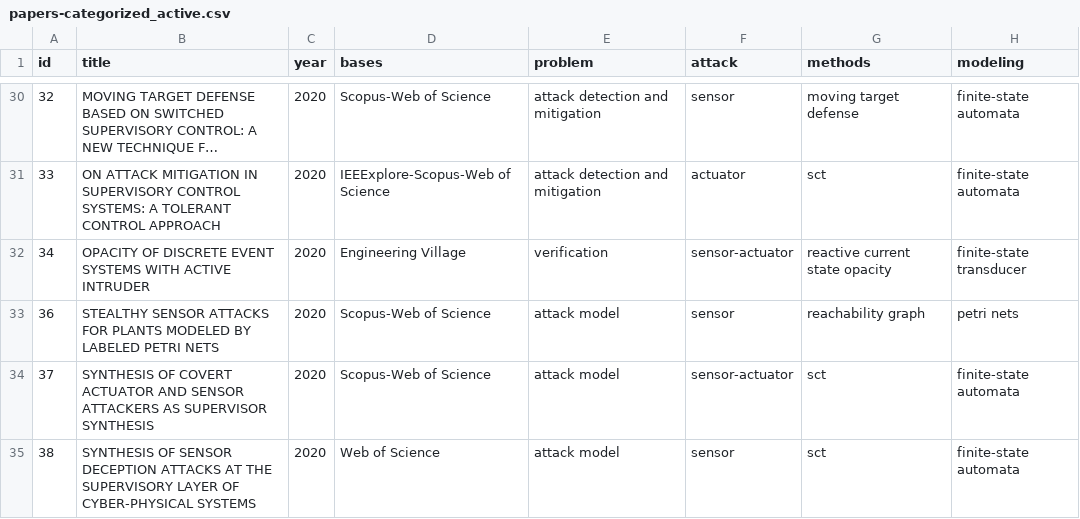
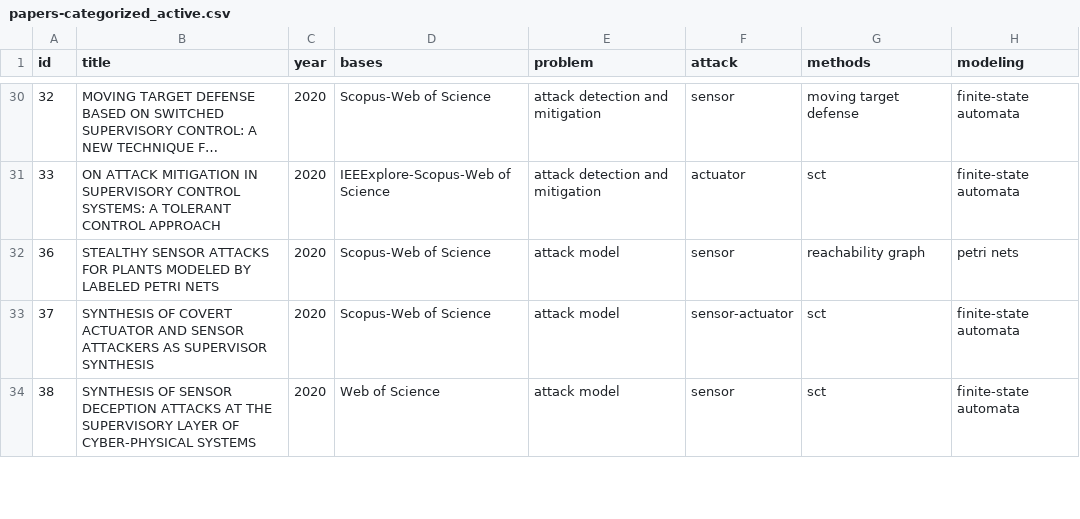
Before and after one commit to olivsamuk/BibtexParsing-SystematicReview, a CSV file: papers-categorized_active.csv, drawn as a sheet; only a part is shown, gaps mark what is left out; long unchanged cells end in ….

```diff
--- a/papers-categorized_active.csv
+++ b/papers-categorized_active.csv
@@ -31,3 +31,2 @@ id,title,year,bases,problem,attack,methods,modeling
 33,ON ATTACK MITIGATION IN SUPERVISORY CONTROL SYSTEMS: A TOLERANT CONTROL APPROACH,2020,IEEExplore-Scopus-Web of Science,attack detection and mitigation,actuator,sct,finite-state automata
-34,OPACITY OF DISCRETE EVENT SYSTEMS WITH ACTIVE INTRUDER,2020,Engineering Village,verification,sensor-actuator,reactive current state opacity,finite-state transducer
 36,STEALTHY SENSOR ATTACKS FOR PLANTS MODELED BY LABELED PETRI NETS,2020,Scopus-Web of Science,attack model,sensor,reachability graph,petri nets
```
Also changed, not shown: papers-categorized_passive.csv, 1 other file.
